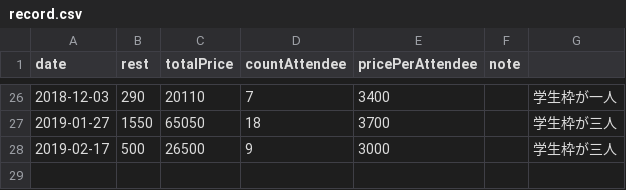
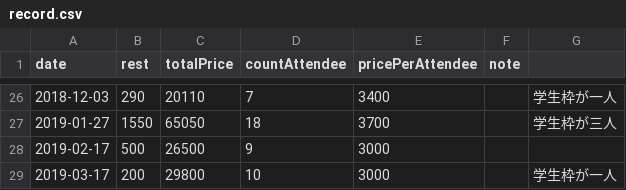
Before and after one commit to hasmoku/fund, a CSV file: record.csv, drawn as a sheet; only a part is shown, gaps mark what is left out.

Commit message:
Update 2019-03

```diff
--- a/record.csv
+++ b/record.csv
@@ -27,2 +27,3 @@ date      ,      rest, totalPrice, countAttendee, pricePerAttendee, note
 2019-01-27,      1550, 65050     , 18           , 3700,           , 学生枠が三人
-2019-02-17,       500, 26500     ,  9           , 3000,           , 学生枠が三人
+2019-02-17,       500, 26500     ,  9           , 3000,           ,
+2019-03-17,       200, 29800     , 10           , 3000,           , 学生枠が一人
```
